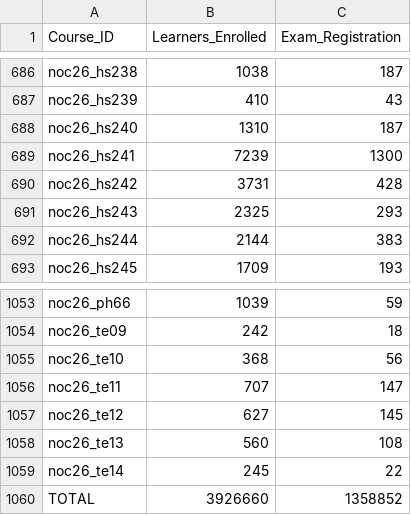
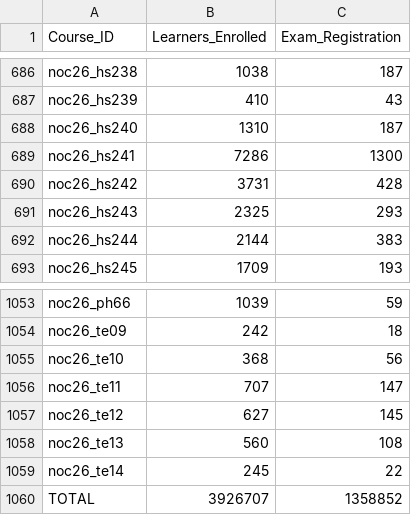
Before and after one commit to 01234santhoshprabhu/count, a CSV file: enrollment_report.csv, drawn as a sheet; only a part is shown, gaps mark what is left out.

Commit message:
Auto refresh live dashboard data

```diff
--- a/enrollment_report.csv
+++ b/enrollment_report.csv
@@ -688,3 +688,3 @@ noc26_hs239,410,43
 noc26_hs240,1310,187
-noc26_hs241,7239,1300
+noc26_hs241,7286,1300
 noc26_hs242,3731,428
@@ -1059,2 +1059,2 @@ noc26_te13,560,108
 noc26_te14,245,22
-TOTAL,3926660,1358852
+TOTAL,3926707,1358852
```
Also changed, not shown: 1 other file.
